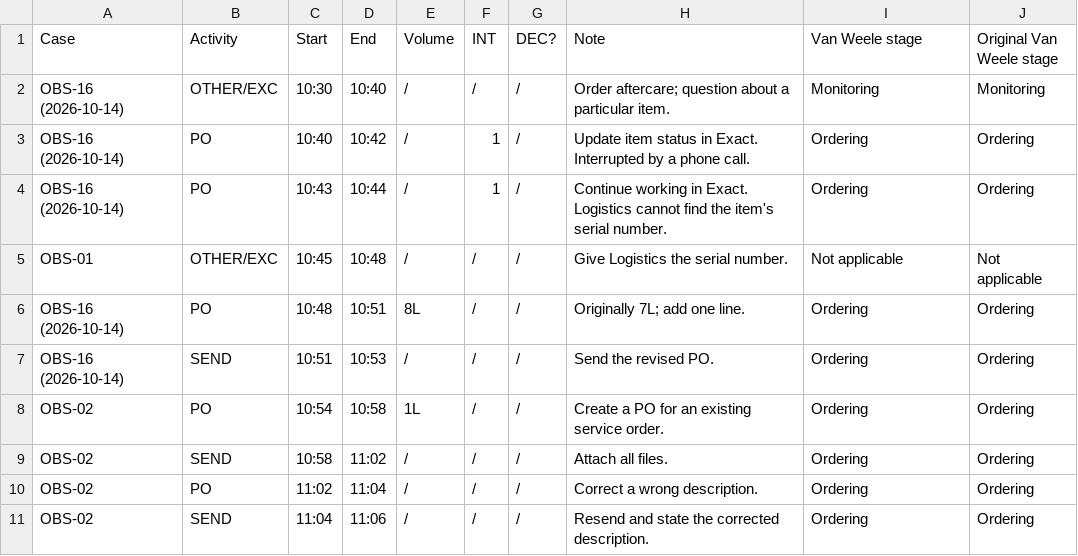
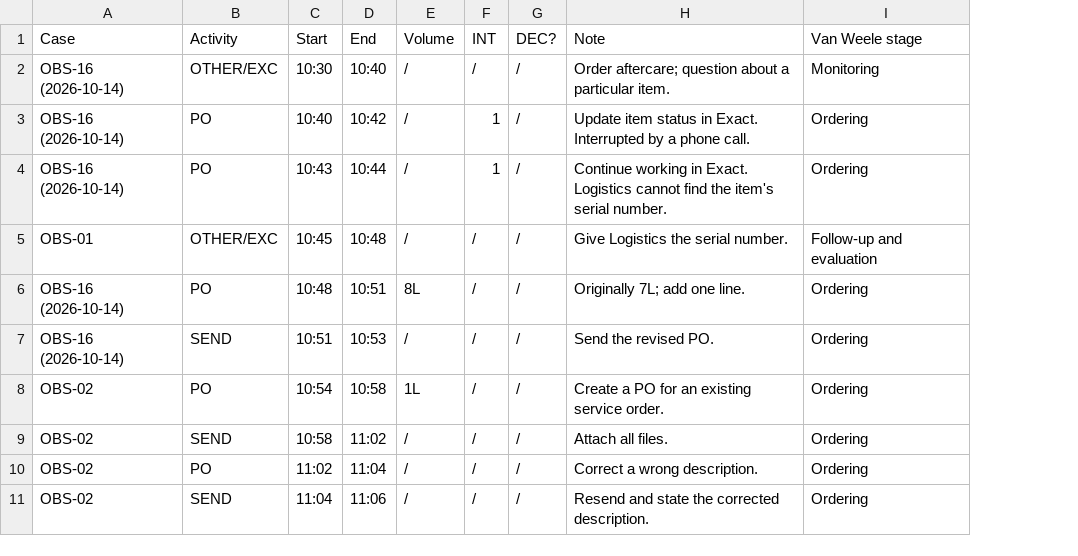
Before and after one commit to Luuuuuig/Bachelor-End-Project, a CSV file: docs/measurement/Arno_Measurement_2026-10-16.csv, drawn as a sheet; only a part is shown; the diff names each change by its address in the sheet, - before the commit and + after, or states it on an @@ line.

```diff
--- a/docs/measurement/Arno_Measurement_2026-10-16.csv
+++ b/docs/measurement/Arno_Measurement_2026-10-16.csv
-column J (Original Van Weele stage), rows 2-11: Monitoring | Ordering | Ordering | Not applicable | Ordering | Ordering | Ordering | Ordering | Ordering | Ordering
-I5 (Van Weele stage): Not applicable
+I5 (Van Weele stage): Follow-up and evaluation
```
Also changed, not shown: docs/measurement/Arno_Measurement_2026-09-01.csv, docs/measurement/Arno_Measurement_2026-09-23.csv, 3 other files.
